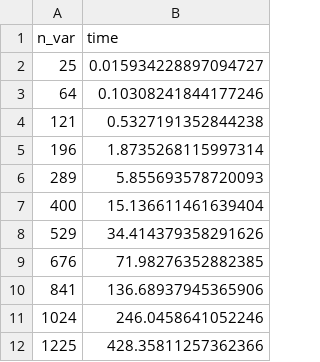
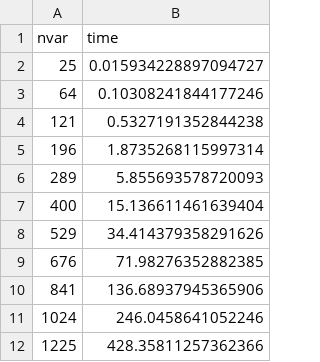
Before and after one commit to JuliaQUBO/ToQUBO-benchmark, a CSV file: benchmark/pyqubo_040/results.csv, drawn as a sheet.

```diff
--- a/benchmark/pyqubo_040/results.csv
+++ b/benchmark/pyqubo_040/results.csv
@@ -1,2 +1,2 @@
-n_var,time
+nvar,time
 25,0.015934228897094727
```
Also changed, not shown: benchmark/pyqubo/results.csv, benchmark/qubovert/results.csv, 7 other files.
